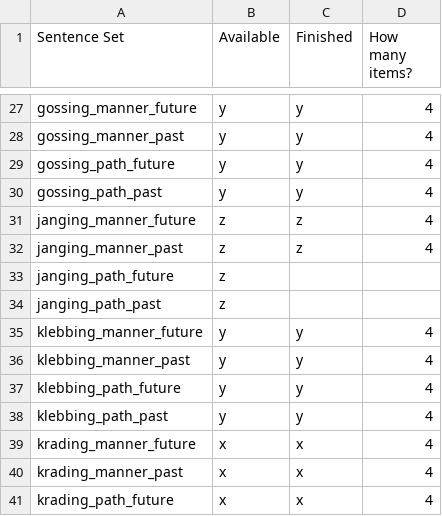
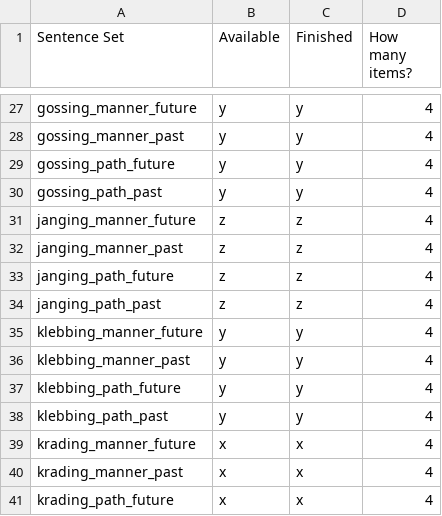
Before and after one commit to mekline/MannerPathPriming, a CSV file: Audio_stimuli_creation/Stimuli Checklist.csv, drawn as a sheet; only a part is shown, gaps mark what is left out; the diff covers the shown part only.

```diff
--- a/Audio_stimuli_creation/Stimuli Checklist.csv
+++ b/Audio_stimuli_creation/Stimuli Checklist.csv
@@ -32,4 +32,4 @@ janging_manner_future,z,z,4
 janging_manner_past,z,z,4
-janging_path_future,z,,
-janging_path_past,z,,
+janging_path_future,z,z,4
+janging_path_past,z,z,4
 klebbing_manner_future,y,y,4
```
Also changed, not shown: 20 edited cells elsewhere in this file.
